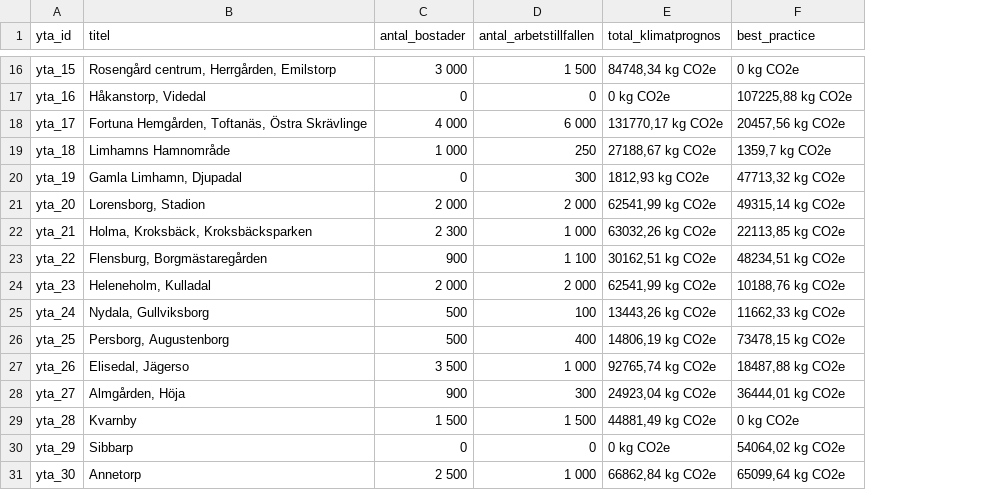
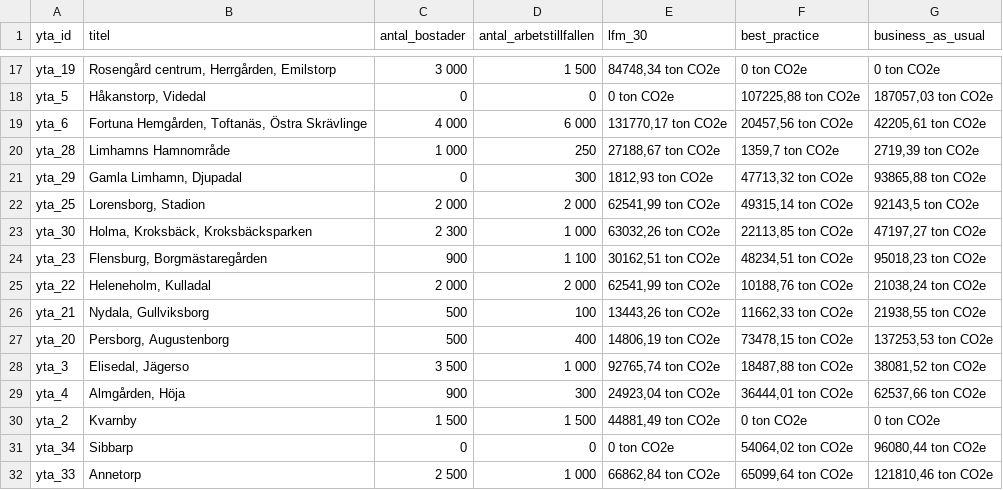
Before and after one commit to savscode/malmomap, a CSV file: data.csv, drawn as a sheet; only a part is shown, gaps mark what is left out; removed rows and columns are numbered as before the commit, all else as after; the diff covers the shown part only; the diff names each change by its address in the sheet, - before the commit and + after, or states it on an @@ line.

Commit message:
Modify data.csv to add new CO2e columns
Updated data structure in data.csv to include new columns for lfm_30, business_as_usual, and adjusted CO2e values.

```diff
--- a/data.csv
+++ b/data.csv
-column E (total_klimatprognos), rows 16-31: 84748,34 kg CO2e | 0 kg CO2e | 131770,17 kg CO2e | 27188,67 kg CO2e | 1812,93 kg CO2e | 62541,99 kg CO2e | 63032,26 kg CO2e | 30162,51 kg CO2e | 62541,99 kg CO2e | 13443,26 kg CO2e | 14806,19 kg CO2e | 92765,74 kg CO2e | 24923,04 kg CO2e | 44881,49 kg CO2e | 0 kg CO2e | 66862,84 kg CO2e
+column E (lfm_30), rows 17-32: 84748,34 ton CO2e | 0 ton CO2e | 131770,17 ton CO2e | 27188,67 ton CO2e | 1812,93 ton CO2e | 62541,99 ton CO2e | 63032,26 ton CO2e | 30162,51 ton CO2e | 62541,99 ton CO2e | 13443,26 ton CO2e | 14806,19 ton CO2e | 92765,74 ton CO2e | 24923,04 ton CO2e | 44881,49 ton CO2e | 0 ton CO2e | 66862,84 ton CO2e
+column G (business_as_usual), rows 17-32: 0 ton CO2e | 187057,03 ton CO2e | 42205,61 ton CO2e | 2719,39 ton CO2e | 93865,88 ton CO2e | 92143,5 ton CO2e | 47197,27 ton CO2e | 95018,23 ton CO2e | 21038,24 ton CO2e | 21938,55 ton CO2e | 137253,53 ton CO2e | 38081,52 ton CO2e | 62537,66 ton CO2e | 0 ton CO2e | 96080,44 ton CO2e | 121810,46 ton CO2e
-A17 (yta_id): yta_15
+A17 (yta_id): yta_19
-F17 (best_practice): 0 kg CO2e
+F17 (best_practice): 0 ton CO2e
-A18 (yta_id): yta_16
+A18 (yta_id): yta_5
-F18 (best_practice): 107225,88 kg CO2e
+F18 (best_practice): 107225,88 ton CO2e
-A19 (yta_id): yta_17
+A19 (yta_id): yta_6
-F19 (best_practice): 20457,56 kg CO2e
+F19 (best_practice): 20457,56 ton CO2e
-A20 (yta_id): yta_18
+A20 (yta_id): yta_28
-F20 (best_practice): 1359,7 kg CO2e
+F20 (best_practice): 1359,7 ton CO2e
-A21 (yta_id): yta_19
+A21 (yta_id): yta_29
-F21 (best_practice): 47713,32 kg CO2e
+F21 (best_practice): 47713,32 ton CO2e
-A22 (yta_id): yta_20
+A22 (yta_id): yta_25
-F22 (best_practice): 49315,14 kg CO2e
+F22 (best_practice): 49315,14 ton CO2e
-A23 (yta_id): yta_21
+A23 (yta_id): yta_30
-F23 (best_practice): 22113,85 kg CO2e
+F23 (best_practice): 22113,85 ton CO2e
-A24 (yta_id): yta_22
+A24 (yta_id): yta_23
-F24 (best_practice): 48234,51 kg CO2e
+F24 (best_practice): 48234,51 ton CO2e
-A25 (yta_id): yta_23
+A25 (yta_id): yta_22
-F25 (best_practice): 10188,76 kg CO2e
+F25 (best_practice): 10188,76 ton CO2e
-A26 (yta_id): yta_24
+A26 (yta_id): yta_21
-F26 (best_practice): 11662,33 kg CO2e
+F26 (best_practice): 11662,33 ton CO2e
-A27 (yta_id): yta_25
+A27 (yta_id): yta_20
-F27 (best_practice): 73478,15 kg CO2e
+F27 (best_practice): 73478,15 ton CO2e
-A28 (yta_id): yta_26
+A28 (yta_id): yta_3
-F28 (best_practice): 18487,88 kg CO2e
+F28 (best_practice): 18487,88 ton CO2e
-A29 (yta_id): yta_27
+A29 (yta_id): yta_4
-F29 (best_practice): 36444,01 kg CO2e
+F29 (best_practice): 36444,01 ton CO2e
-A30 (yta_id): yta_28
+A30 (yta_id): yta_2
-F30 (best_practice): 0 kg CO2e
+F30 (best_practice): 0 ton CO2e
-A31 (yta_id): yta_29
+A31 (yta_id): yta_34
-F31 (best_practice): 54064,02 kg CO2e
+F31 (best_practice): 54064,02 ton CO2e
-A32 (yta_id): yta_30
+A32 (yta_id): yta_33
-F32 (best_practice): 65099,64 kg CO2e
+F32 (best_practice): 65099,64 ton CO2e
```
Also changed, not shown: 1 added row and 53 edited cells elsewhere in this file.
